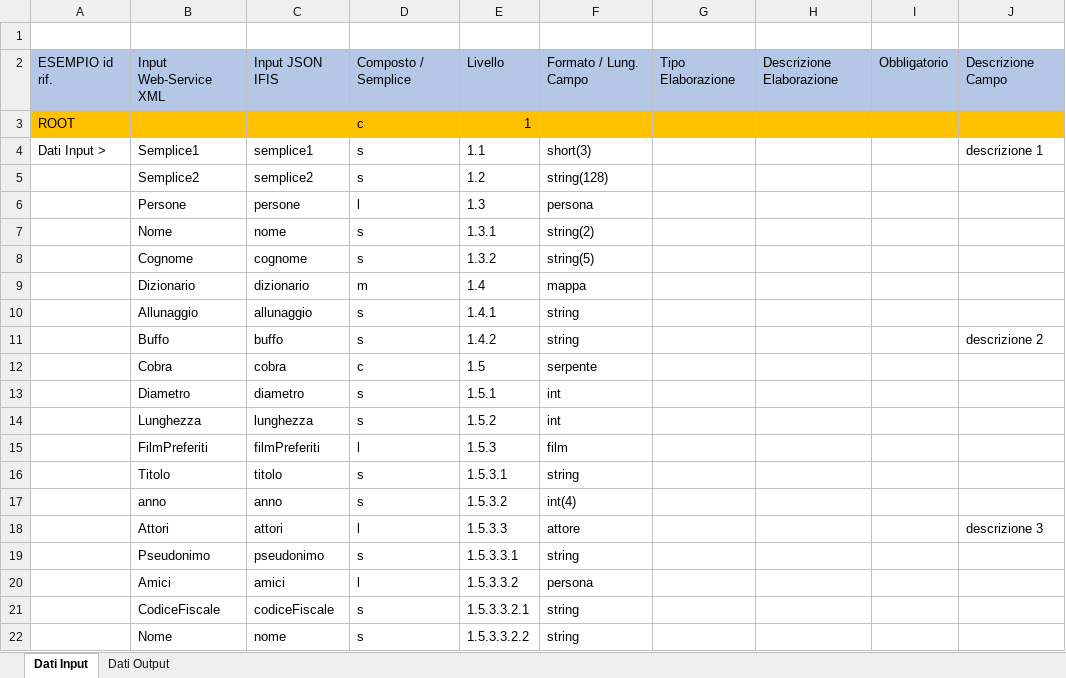
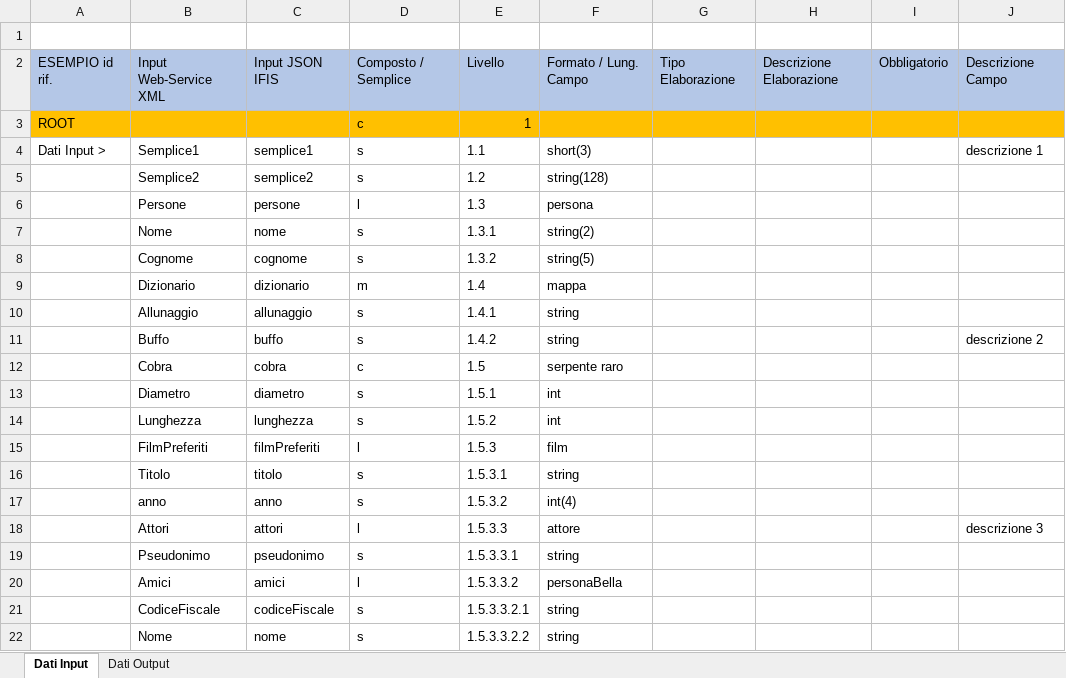
Before and after one commit to 4skinSkywalker/OM-generator, an Excel workbook: demo.xlsx, sheet Dati Input, drawn as a sheet; values as stored, in another font and other column widths than the file's, no borders; the diff names each change by its address in the sheet, - before the commit and + after, or states it on an @@ line.

```diff
--- a/demo.xlsx (sheet Dati Input)
+++ b/demo.xlsx (sheet Dati Input)
-F12: serpente
+F12: serpente raro
-F20: persona
+F20: personaBella
```
Also changed, not shown: 2 other files.
